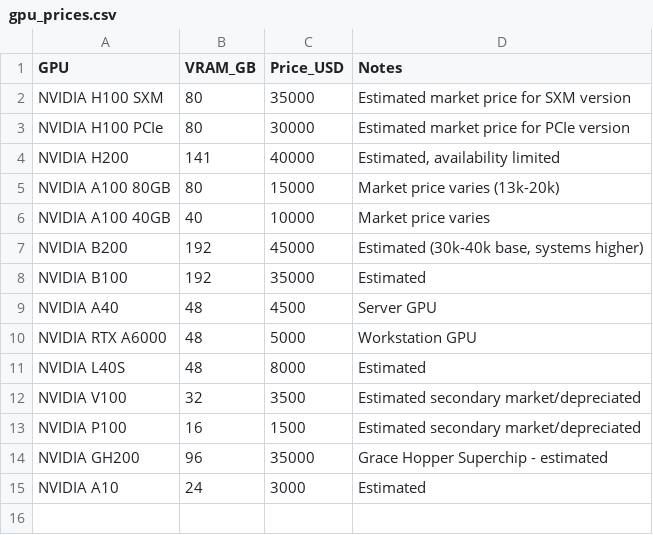
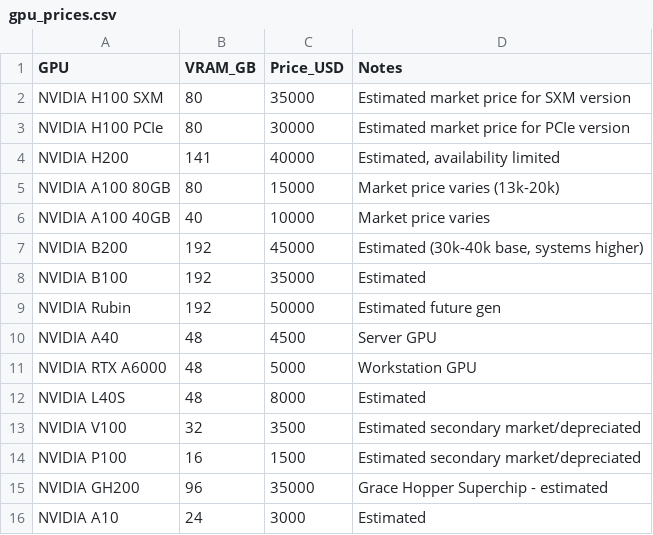
Before and after one commit to Fchaubard/GPUsPerStudent.org, a CSV file: data/gpu_prices.csv, drawn as a sheet.

```diff
--- a/data/gpu_prices.csv
+++ b/data/gpu_prices.csv
@@ -8,2 +8,3 @@ NVIDIA B200,192,45000,"Estimated (30k-40k base, systems higher)"
 NVIDIA B100,192,35000,Estimated
+NVIDIA Rubin,192,50000,Estimated future gen
 NVIDIA A40,48,4500,Server GPU
```
Also changed, not shown: data/master_data.csv, web/data/master_data.csv, 8 other files.
